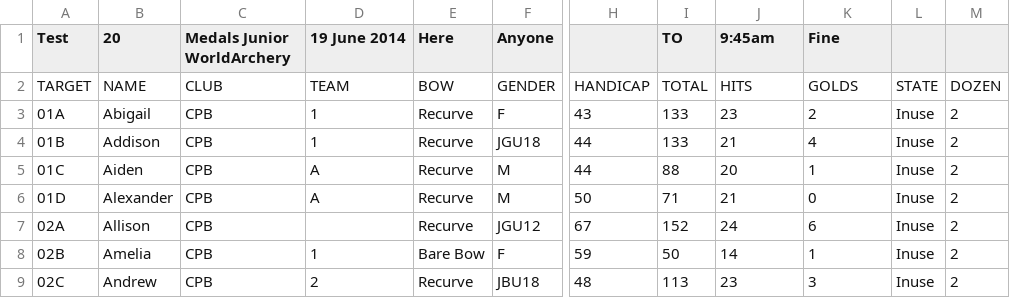
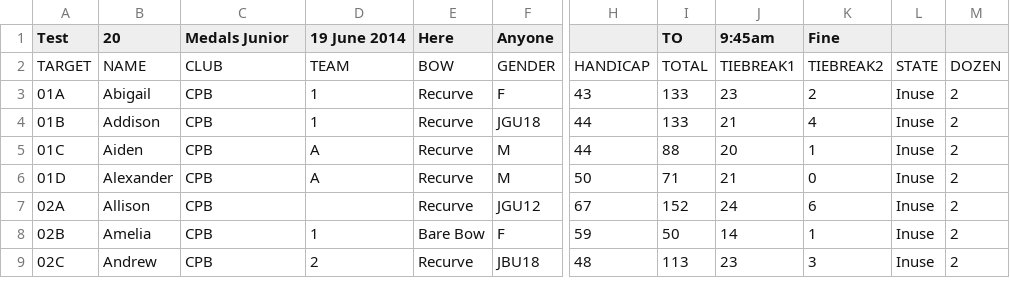
Before and after one commit to mike47j/cpbserver, a CSV file: data.csv, drawn as a sheet; only a part is shown, gaps mark what is left out; the diff names each change by its address in the sheet, - before the commit and + after, or states it on an @@ line.

```diff
--- a/data.csv
+++ b/data.csv
-C1: Medals Junior WorldArchery
+C1: Medals Junior
-J2 (9:45am): HITS
+J2 (9:45am): TIEBREAK1
-K2 (Fine): GOLDS
+K2 (Fine): TIEBREAK2
```
Also changed, not shown: 10 other files.
